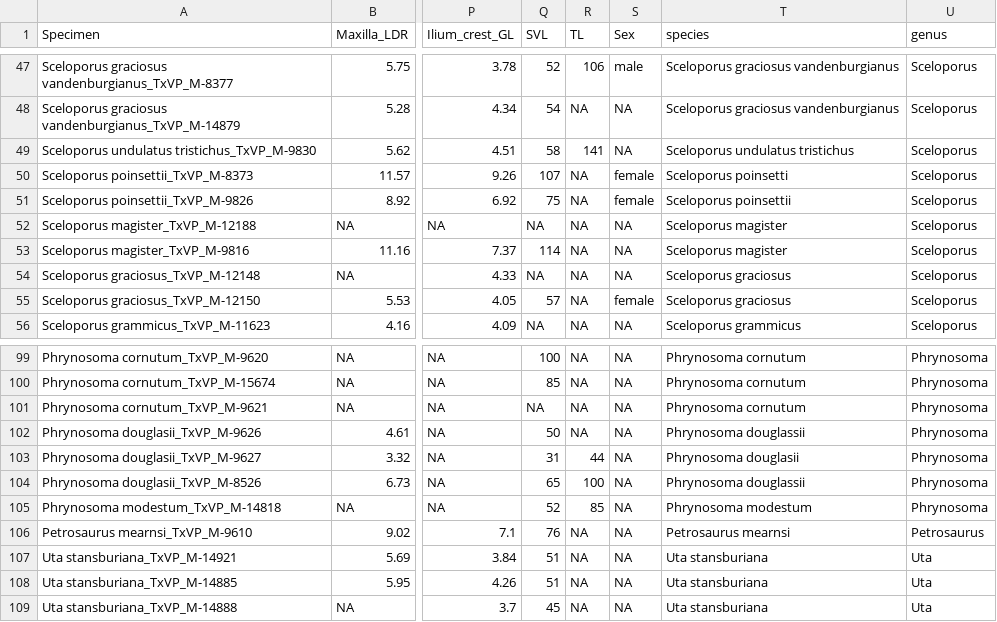
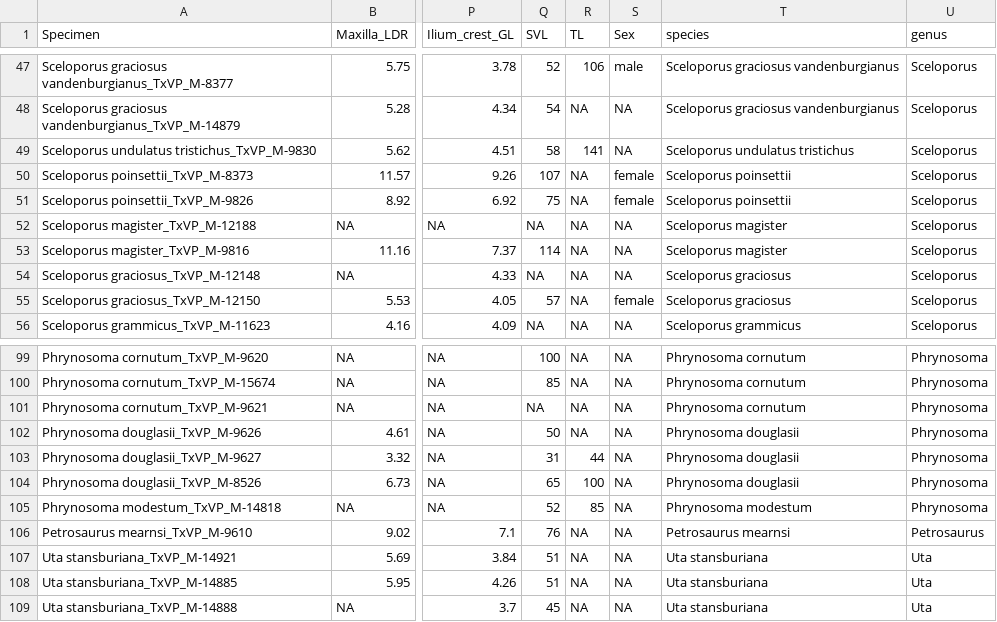
Before and after one commit to TIMAVID/Allometric-patterns-in-phrynosomatid-lizards-and-the-implications-for-reconstruc-body-size-for-fossi, a CSV file: Phrynosomatid_Measurements.csv, drawn as a sheet; only a part is shown, gaps mark what is left out; the diff names each change by its address in the sheet, - before the commit and + after, or states it on an @@ line.

Commit message:
cc

```diff
--- a/Phrynosomatid_Measurements.csv
+++ b/Phrynosomatid_Measurements.csv
-T50 (species): Sceloporus poinsetti
+T50 (species): Sceloporus poinsettii
-T102 (species): Phrynosoma douglassii
+T102 (species): Phrynosoma douglasii
-T104 (species): Phrynosoma douglassii
+T104 (species): Phrynosoma douglasii
```
